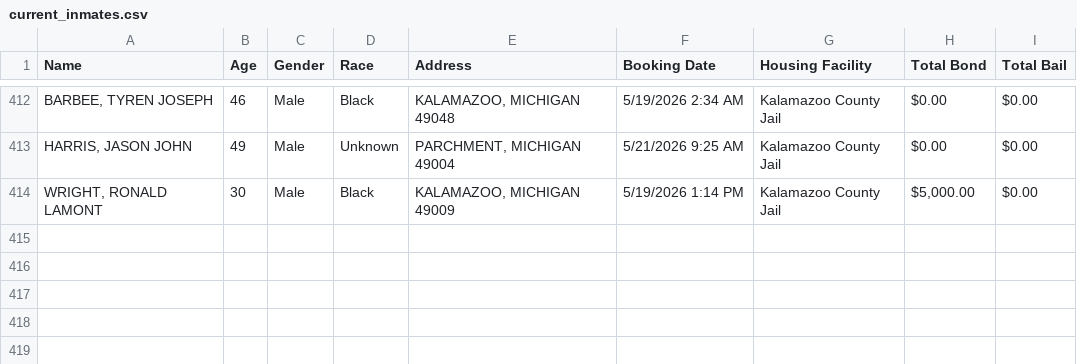
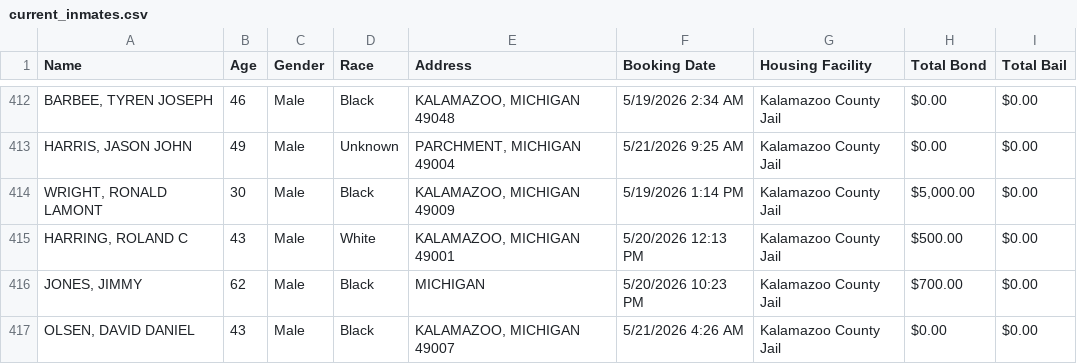
Before and after one commit to kalebwolfgang/kalamazoo-jail-scraper, a CSV file: current_inmates.csv, drawn as a sheet; only a part is shown, gaps mark what is left out; the diff names each change by its address in the sheet, - before the commit and + after, or states it on an @@ line.

```diff
--- a/current_inmates.csv
+++ b/current_inmates.csv
+row 415: HARRING, ROLAND C | 43 | Male | White | KALAMAZOO, MICHIGAN 49001 | 5/20/2026 12:13 PM | Kalamazoo County Jail | $500.00 | $0.00
+row 416: JONES, JIMMY | 62 | Male | Black | MICHIGAN | 5/20/2026 10:23 PM | Kalamazoo County Jail | $700.00 | $0.00
+row 417: OLSEN, DAVID DANIEL | 43 | Male | Black | KALAMAZOO, MICHIGAN 49007 | 5/21/2026 4:26 AM | Kalamazoo County Jail | $0.00 | $0.00
```
Also changed, not shown: all_historical_people.csv, daily_demographics.csv, 1 other file.
